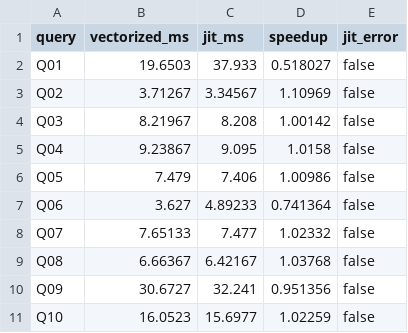
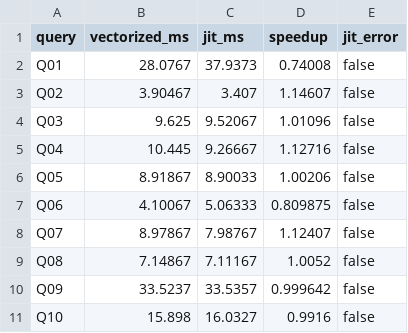
Before and after one commit to sragvivadali/csci543-spring26-project2, a CSV file: duckdb/results/tpch_t100.csv, drawn as a sheet; only a part is shown; the diff covers the shown part only.

```diff
--- a/duckdb/results/tpch_t100.csv
+++ b/duckdb/results/tpch_t100.csv
@@ -1,11 +1,11 @@
 query,vectorized_ms,jit_ms,speedup,jit_error
-Q01,19.6503,37.933,0.518027,false
-Q02,3.71267,3.34567,1.10969,false
-Q03,8.21967,8.208,1.00142,false
-Q04,9.23867,9.095,1.0158,false
-Q05,7.479,7.406,1.00986,false
-Q06,3.627,4.89233,0.741364,false
-Q07,7.65133,7.477,1.02332,false
-Q08,6.66367,6.42167,1.03768,false
-Q09,30.6727,32.241,0.951356,false
-Q10,16.0523,15.6977,1.02259,false
+Q01,28.0767,37.9373,0.74008,false
+Q02,3.90467,3.407,1.14607,false
+Q03,9.625,9.52067,1.01096,false
+Q04,10.445,9.26667,1.12716,false
+Q05,8.91867,8.90033,1.00206,false
+Q06,4.10067,5.06333,0.809875,false
+Q07,8.97867,7.98767,1.12407,false
+Q08,7.14867,7.11167,1.0052,false
+Q09,33.5237,33.5357,0.999642,false
+Q10,15.898,16.0327,0.9916,false
```
Also changed, not shown: 36 edited cells elsewhere in this file, duckdb/results/tpch_t1000.csv, duckdb/results/tpch_t10000.csv.
